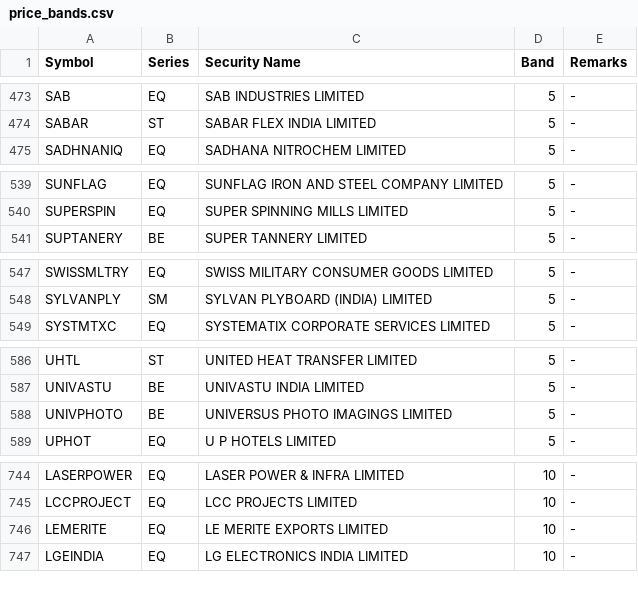
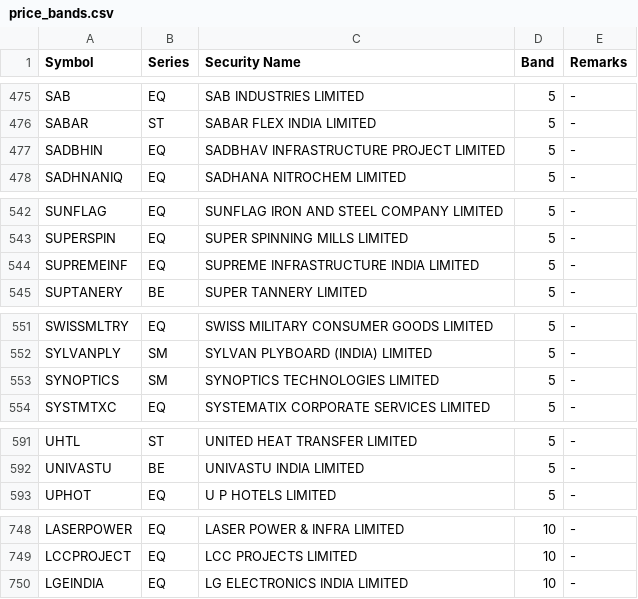
Before and after one commit to Dimansee/FnO, a CSV file: research/data/price_bands.csv, drawn as a sheet; only a part is shown, gaps mark what is left out; removed rows and columns are numbered as before the commit, all else as after; the diff covers the shown part only; the diff names each change by its address in the sheet, - before the commit and + after, or states it on an @@ line.

```diff
--- a/research/data/price_bands.csv
+++ b/research/data/price_bands.csv
+row 477: SADBHIN | EQ | SADBHAV INFRASTRUCTURE PROJECT LIMITED | 5 | -
+row 544: SUPREMEINF | EQ | SUPREME INFRASTRUCTURE INDIA LIMITED | 5 | -
+row 553: SYNOPTICS | SM | SYNOPTICS TECHNOLOGIES LIMITED | 5 | -
-row 588: UNIVPHOTO | BE | UNIVERSUS PHOTO IMAGINGS LIMITED | 5 | -
-row 746: LEMERITE | EQ | LE MERITE EXPORTS LIMITED | 10 | -
```
Also changed, not shown: 4 added rows, 4 removed rows and 3 edited cells elsewhere in this file, 3 other files.
